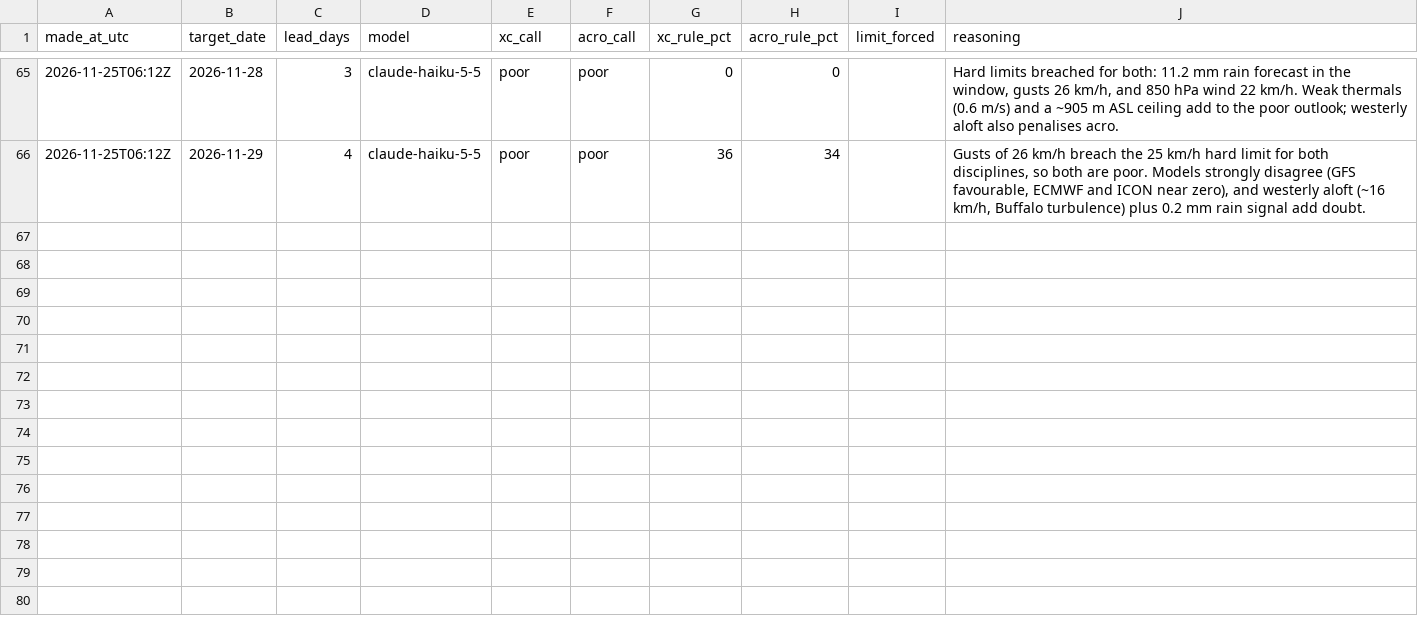
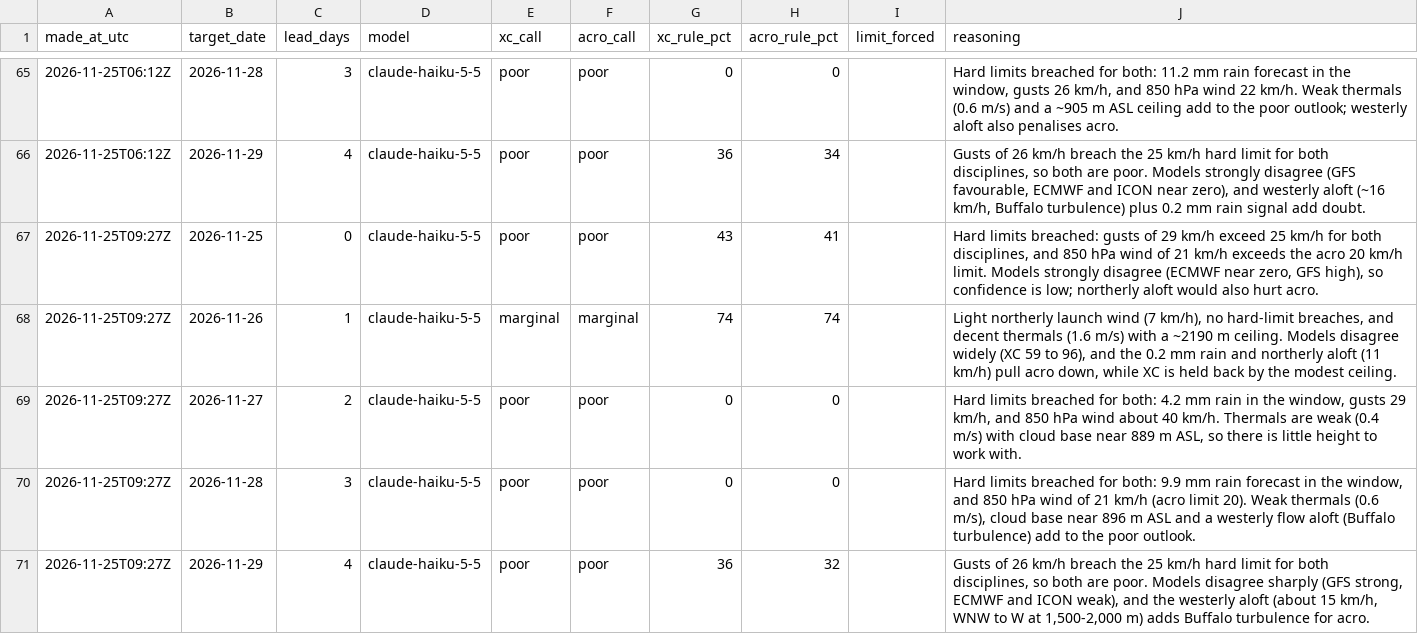
Before and after one commit to fabesgl/paragliding-forecast, a CSV file: predictions/ai_log.csv, drawn as a sheet; only a part is shown, gaps mark what is left out; the diff names each change by its address in the sheet, - before the commit and + after, or states it on an @@ line.

```diff
--- a/predictions/ai_log.csv
+++ b/predictions/ai_log.csv
+row 67: 2026-11-25T09:27Z | 2026-11-25 | 0 | claude-haiku-5-5 | poor | poor | 43 | 41 |  | Hard limits breached: gusts of 29 km/h exceed 25 km/h for both disciplines, and 850 hPa wind of 21 km/h exceeds the acro 20 km/h limit. Models strongly disagree (ECMWF near zero, GFS high), so confidence is low; northerly aloft would also hurt acro.
+row 68: 2026-11-25T09:27Z | 2026-11-26 | 1 | claude-haiku-5-5 | marginal | marginal | 74 | 74 |  | Light northerly launch wind (7 km/h), no hard-limit breaches, and decent thermals (1.6 m/s) with a ~2190 m ceiling. Models disagree widely (XC 59 to 96), and the 0.2 mm rain and northerly aloft (11 km/h) pull acro down, while XC is held back by the modest ceiling.
+row 69: 2026-11-25T09:27Z | 2026-11-27 | 2 | claude-haiku-5-5 | poor | poor | 0 | 0 |  | Hard limits breached for both: 4.2 mm rain in the window, gusts 29 km/h, and 850 hPa wind about 40 km/h. Thermals are weak (0.4 m/s) with cloud base near 889 m ASL, so there is little height to work with.
+row 70: 2026-11-25T09:27Z | 2026-11-28 | 3 | claude-haiku-5-5 | poor | poor | 0 | 0 |  | Hard limits breached for both: 9.9 mm rain forecast in the window, and 850 hPa wind of 21 km/h (acro limit 20). Weak thermals (0.6 m/s), cloud base near 896 m ASL and a westerly flow aloft (Buffalo turbulence) add to the poor outlook.
+row 71: 2026-11-25T09:27Z | 2026-11-29 | 4 | claude-haiku-5-5 | poor | poor | 36 | 32 |  | Gusts of 26 km/h breach the 25 km/h hard limit for both disciplines, so both are poor. Models disagree sharply (GFS strong, ECMWF and ICON weak), and the westerly aloft (about 15 km/h, WNW to W at 1,500-2,000 m) adds Buffalo turbulence for acro.
```
Also changed, not shown: observations/94889.csv, observations/94903.csv, 11 other files.
